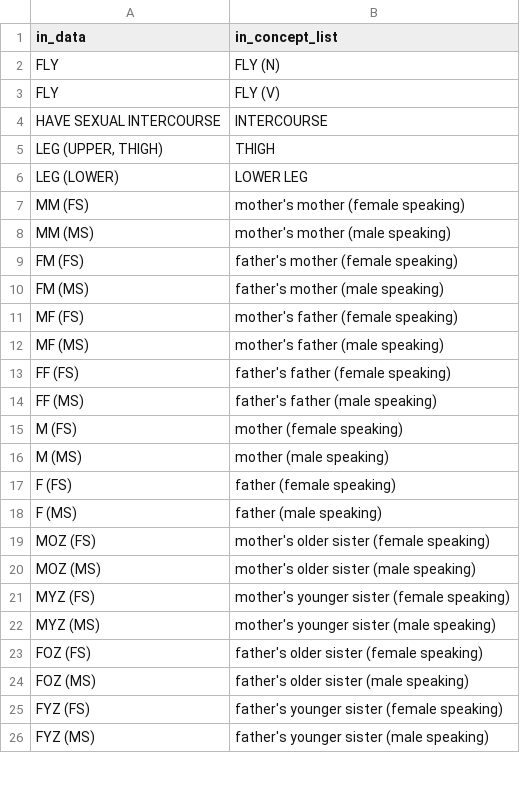
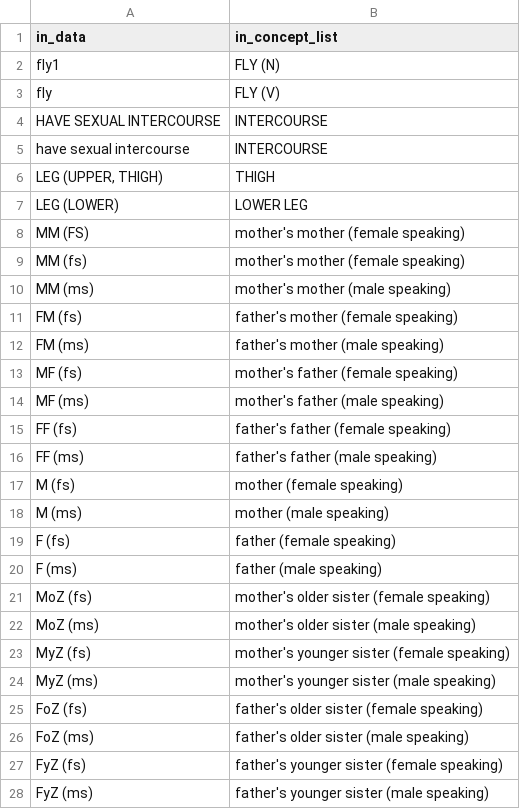
Before and after one commit to lexibank/johanssonsoundsymbolic, a CSV file: raw/renamed_concepts.csv, drawn as a sheet; only a part is shown; the diff covers the shown part only.

```diff
--- a/raw/renamed_concepts.csv
+++ b/raw/renamed_concepts.csv
@@ -1,5 +1,6 @@
 in_data,in_concept_list
-FLY,FLY (N)
-FLY,FLY (V)
+fly1,FLY (N)
+fly,FLY (V)
 HAVE SEXUAL INTERCOURSE,INTERCOURSE
+have sexual intercourse,INTERCOURSE
 "LEG (UPPER, THIGH)",THIGH
@@ -7,20 +8,21 @@ LEG (LOWER),LOWER LEG
 MM (FS),mother's mother (female speaking)
-MM (MS),mother's mother (male speaking)
-FM (FS),father's mother (female speaking)
-FM (MS),father's mother (male speaking)
-MF (FS),mother's father (female speaking)
-MF (MS),mother's father (male speaking)
-FF (FS),father's father (female speaking)
-FF (MS),father's father (male speaking)
-M (FS),mother (female speaking)
-M (MS),mother (male speaking)
-F (FS),father (female speaking)
-F (MS),father (male speaking)
-MOZ (FS),mother's older sister (female speaking)
-MOZ (MS),mother's older sister (male speaking)
-MYZ (FS),mother's younger sister (female speaking)
-MYZ (MS),mother's younger sister (male speaking)
-FOZ (FS),father's older sister (female speaking)
-FOZ (MS),father's older sister (male speaking)
-FYZ (FS),father's younger sister (female speaking)
-FYZ (MS),father's younger sister (male speaking)
+MM (fs),mother's mother (female speaking)
+MM (ms),mother's mother (male speaking)
+FM (fs),father's mother (female speaking)
+FM (ms),father's mother (male speaking)
+MF (fs),mother's father (female speaking)
+MF (ms),mother's father (male speaking)
+FF (fs),father's father (female speaking)
+FF (ms),father's father (male speaking)
+M (fs),mother (female speaking)
+M (ms),mother (male speaking)
+F (fs),father (female speaking)
+F (ms),father (male speaking)
+MoZ (fs),mother's older sister (female speaking)
+MoZ (ms),mother's older sister (male speaking)
+MyZ (fs),mother's younger sister (female speaking)
+MyZ (ms),mother's younger sister (male speaking)
+FoZ (fs),father's older sister (female speaking)
+FoZ (ms),father's older sister (male speaking)
+FyZ (fs),father's younger sister (female speaking)
+FyZ (ms),father's younger sister (male speaking)
```
Also changed, not shown: 44 edited cells elsewhere in this file, raw/ref_to_bib.csv, 9 other files.
